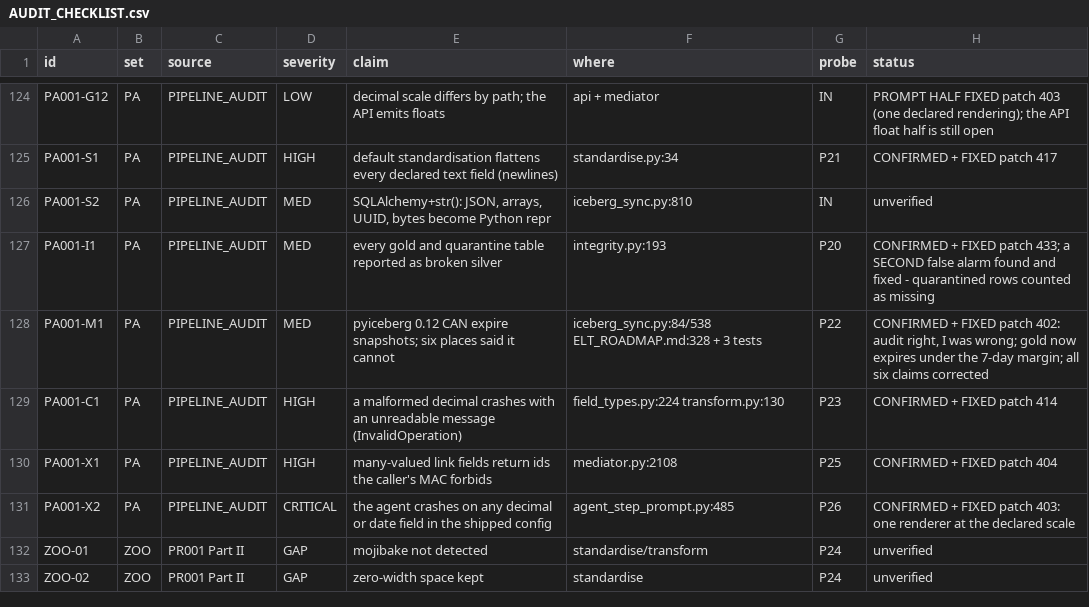
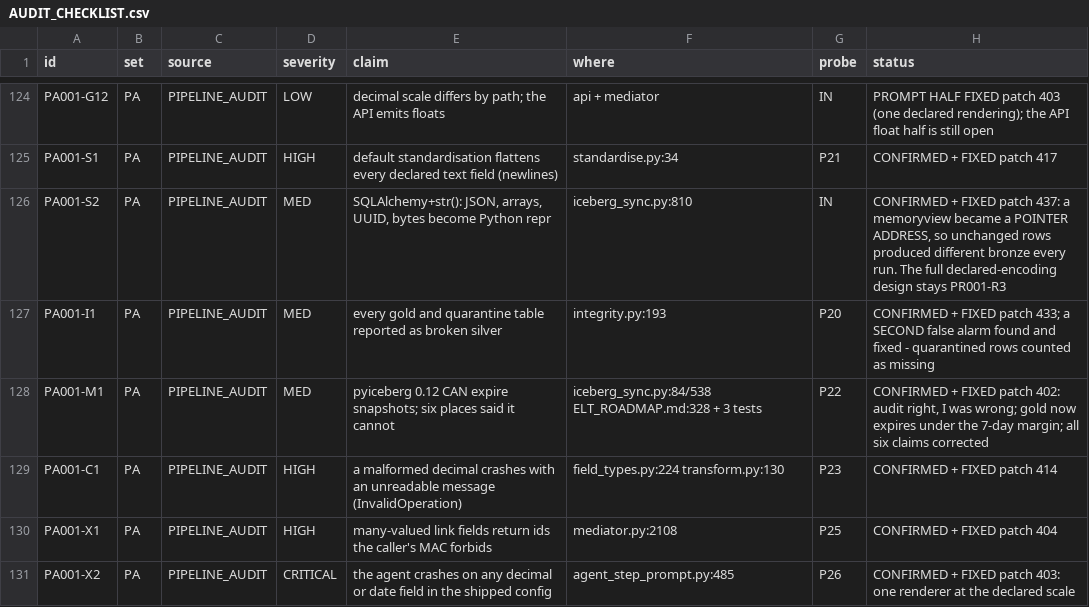
Before and after one commit to nmartin0/elysium, a CSV file: AUDIT_CHECKLIST.csv, drawn as a sheet; only a part is shown, gaps mark what is left out; the shorter side is filled out with more unchanged rows.

Commit message:
Record a value in bronze, not Python's description of it
PA001-S2. Bronze stores STRINGS -- deliberately, so the raw record
survives a source whose column types change. The question is WHICH
strings, and it used `str(value)`, which is Python's DISPLAY form. For
several types a real database returns, that throws the value away:

  a JSON column   "{'a': True, 'b': None}"   not JSON: True, None
  an array        '[1, 2, 3]'                Python list syntax
  bytes           "b'\x00\x01binary'"        a repr, not the bytes
  a memoryview    '<memory at 0x7f...>'      A POINTER ADDRESS
  an interval     '2 days, 0:01:30'          English, not a format

THE MEMORYVIEW SETTLES IT, and it is worse than the audit says. The
value is gone entirely, replaced by an address that DIFFERS ON EVERY
RUN -- so two syncs of an unchanged row produce different bronze, and
the changelog then records an edit that never happened. That is not a
fidelity question. It is fabricated history, and there is a test
asserting an unchanged blob row writes no new snapshot.

THE CHANGELOG USES THE SAME ENCODER, for exactly that reason: it
DIFFS these strings.

WHAT THIS DOES NOT CLAIM, said plainly because the next reader will
ask. It is not the declared-encoding design (PR001-R3), which would
let a deployment say how each column is rendered and guarantee a round
trip. It is the narrower claim that no value is reduced to a memory
address or to syntax no parser accepts: JSON for structures, base64
for bytes, ISO-8601 for durations.

VALUES str() ALREADY RENDERS CANONICALLY ARE UNTOUCHED -- Decimal,
date, datetime, UUID, int, bool. Changing their form would rewrite
every bronze table in every deployment for no gain, and
str(Decimal("10.50")) is exactly what we want stored.

Controls, each restoring and the restore checked:

  back to str() for bytes (the bug)   -> 3 fail
  structures back to repr             -> 2 fail
  dict keys no longer sorted          -> 1 fails
  the sync not using the encoder      -> 1 fails

The third is there because Python dicts keep insertion order, so two
rows with identical content could otherwise render as different text
-- the same fabricated-change problem as the memoryview, arriving by a
quieter route.

Verified: ./lint.sh, 3,011 unit and 443 integration tests, and a real
BLOB column round-tripped through the SQLAlchemy adapter.

AUDIT_CHECKLIST.csv: 38 of 203 checked.

```diff
--- a/AUDIT_CHECKLIST.csv
+++ b/AUDIT_CHECKLIST.csv
@@ -125,3 +125,3 @@ PA001-G12,PA,PIPELINE_AUDIT,LOW,decimal scale differs by path; the API emits flo
 PA001-S1,PA,PIPELINE_AUDIT,HIGH,default standardisation flattens every declared text field (newlines),standardise.py:34,P21,"CONFIRMED + FIXED patch 417"
-PA001-S2,PA,PIPELINE_AUDIT,MED,"SQLAlchemy+str(): JSON, arrays, UUID, bytes become Python repr",iceberg_sync.py:810,IN,unverified
+PA001-S2,PA,PIPELINE_AUDIT,MED,"SQLAlchemy+str(): JSON, arrays, UUID, bytes become Python repr",iceberg_sync.py:810,IN,"CONFIRMED + FIXED patch 437: a memoryview became a POINTER ADDRESS, so unchanged rows produced different bronze every run. The full declared-encoding design stays PR001-R3"
 PA001-I1,PA,PIPELINE_AUDIT,MED,every gold and quarantine table reported as broken silver,integrity.py:193,P20,"CONFIRMED + FIXED patch 433; a SECOND false alarm found and fixed - quarantined rows counted as missing"
```
Also changed, not shown: 3 other files.
